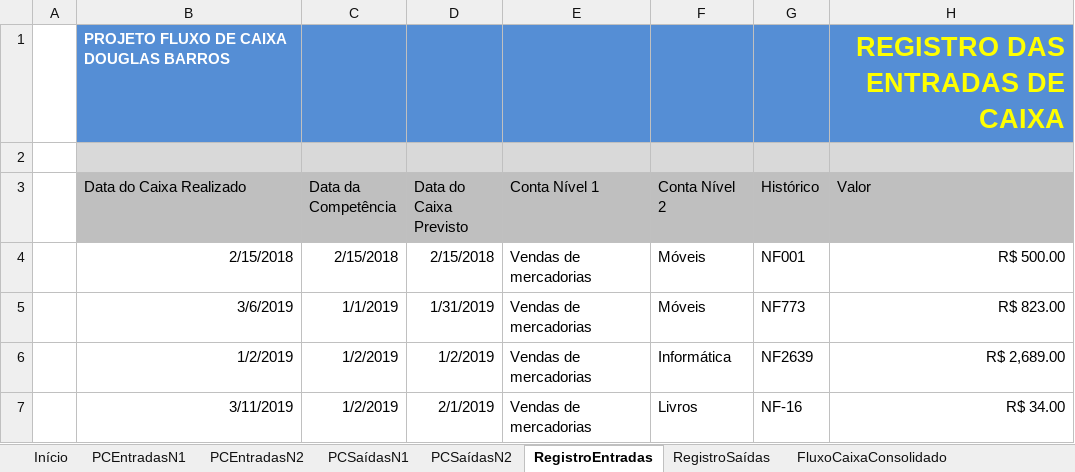
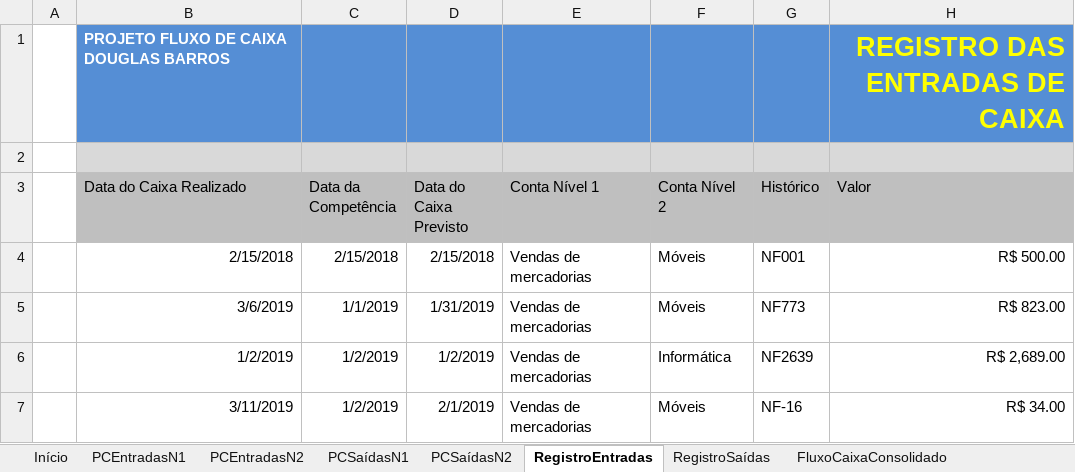
Before and after one commit to douglas-barros/ProjetoFluxoDeCaixaEmpresarialExcel, an Excel workbook: ProjetoFluxoCaixa.xlsx, sheet RegistroEntradas, drawn as a sheet; values as stored, in another font and other column widths than the file's, no borders; charts and pictures and table styles not drawn; the diff names each change by its address in the sheet, - before the commit and + after, or states it on an @@ line.

Commit message:
Aula 08 - Planilha RegistroEntradas (Validacao Conta Nivel 2)

```diff
--- a/ProjetoFluxoCaixa.xlsx (sheet RegistroEntradas)
+++ b/ProjetoFluxoCaixa.xlsx (sheet RegistroEntradas)
-F7 (Conta Nível 2): Livros
+F7 (Conta Nível 2): Móveis
```
Also changed, not shown: sheet PCEntradasN2.
